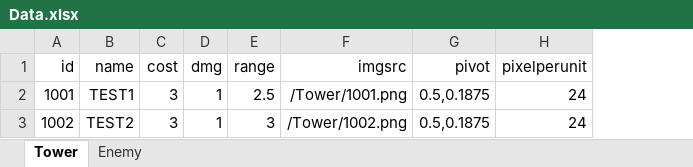
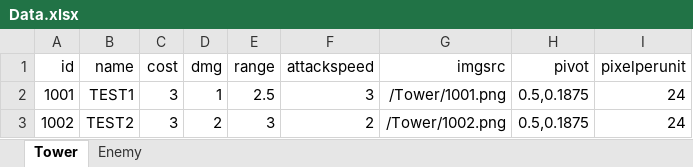
Before and after one commit to MaShuu-Studio/TETD, an Excel workbook: Utils/Excel To Json/bin/netcoreapp3.1/Data.xlsx, sheet Tower, drawn as a sheet; values as stored, in another font and other column widths than the file's, no borders; the diff names each change by its address in the sheet, - before the commit and + after, or states it on an @@ line.

Commit message:
Tower Attack Enemy

```diff
--- a/Utils/Excel To Json/bin/netcoreapp3.1/Data.xlsx (sheet Tower)
+++ b/Utils/Excel To Json/bin/netcoreapp3.1/Data.xlsx (sheet Tower)
+column F (attackspeed), rows 2-3: 3 | 2
-D3 (dmg): 1
+D3 (dmg): 2
```
Also changed, not shown: sheet Enemy, 19 other files.
